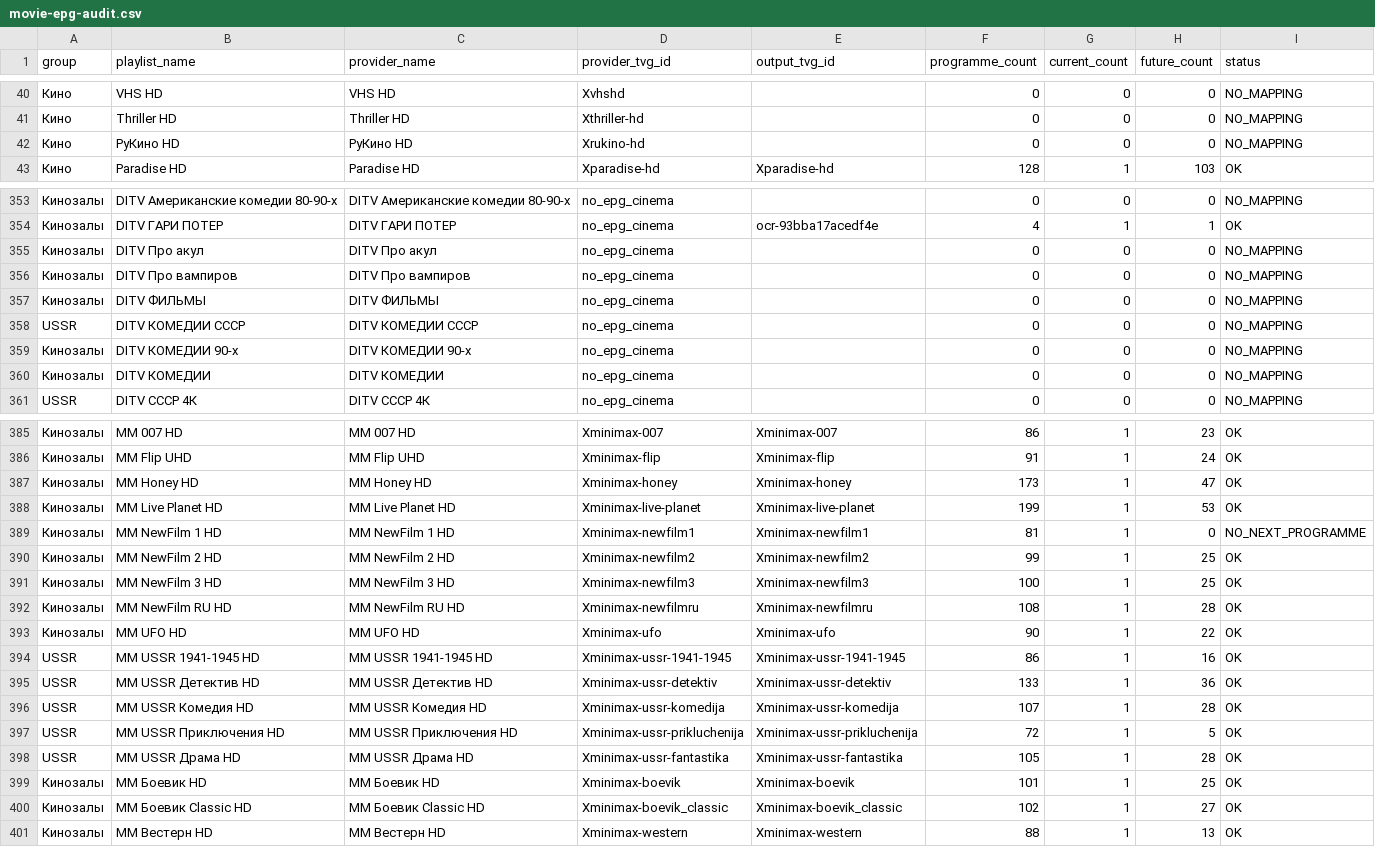
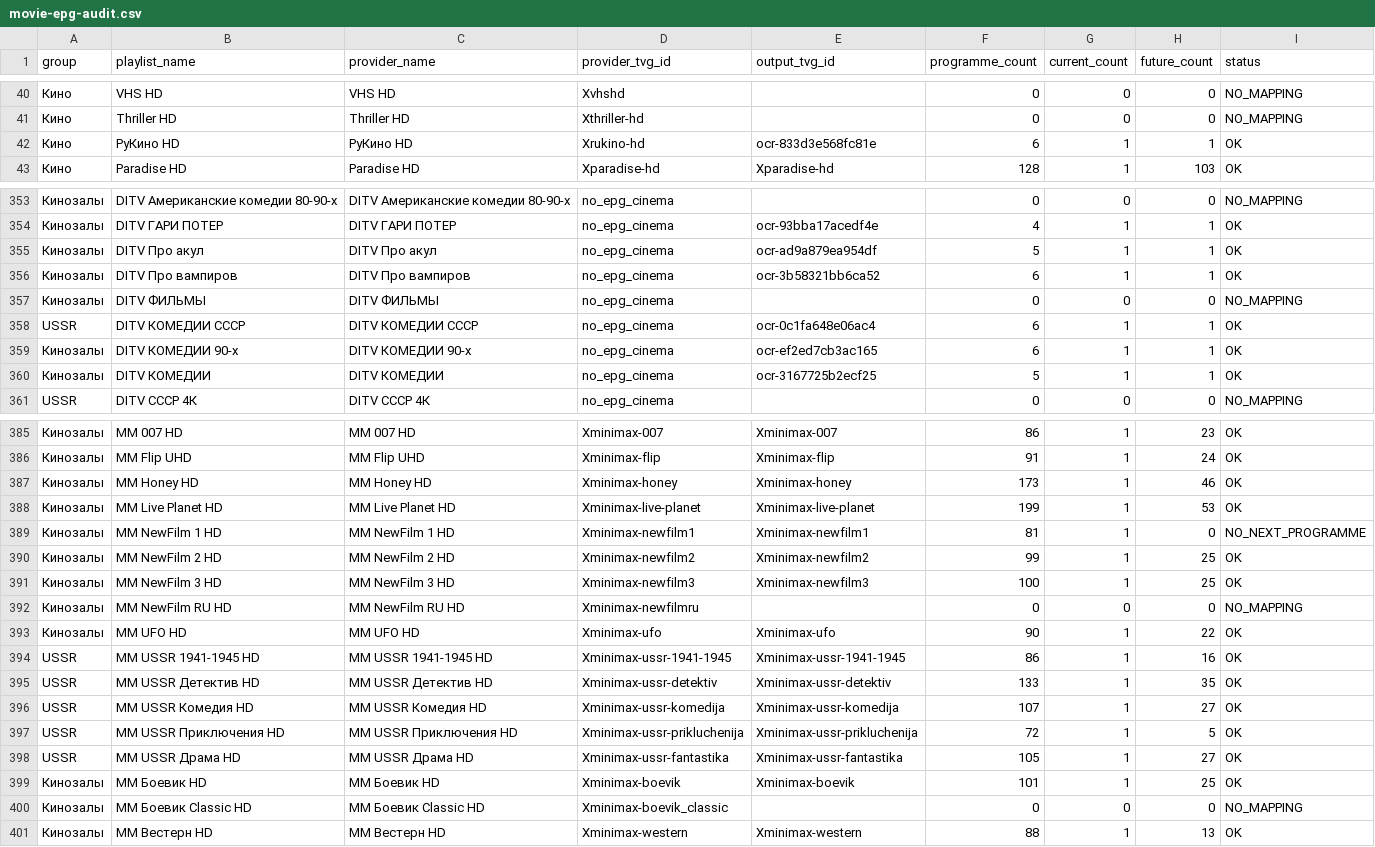
Before and after one commit to peter96son/iptv-epg-builder, a CSV file: output/movie-epg-audit.csv, drawn as a sheet; only a part is shown, gaps mark what is left out; the diff covers the shown part only; the diff names each change by its address in the sheet, - before the commit and + after, or states it on an @@ line.

```diff
--- a/output/movie-epg-audit.csv
+++ b/output/movie-epg-audit.csv
-E42 (output_tvg_id): (empty)
+E42 (output_tvg_id): ocr-833d3e568fc81e
-F42 (programme_count): 0
+F42 (programme_count): 6
-G42 (current_count): 0
+G42 (current_count): 1
-H42 (future_count): 0
+H42 (future_count): 1
-I42 (status): NO_MAPPING
+I42 (status): OK
-E355 (output_tvg_id): (empty)
+E355 (output_tvg_id): ocr-ad9a879ea954df
-F355 (programme_count): 0
+F355 (programme_count): 5
-G355:G356 (current_count): 0
+G355:G356 (current_count): 1
-H355:H356 (future_count): 0
+H355:H356 (future_count): 1
-I355:I356 (status): NO_MAPPING
+I355:I356 (status): OK
-E356 (output_tvg_id): (empty)
+E356 (output_tvg_id): ocr-3b58321bb6ca52
-F356 (programme_count): 0
+F356 (programme_count): 6
-E358 (output_tvg_id): (empty)
+E358 (output_tvg_id): ocr-0c1fa648e06ac4
-F358:F359 (programme_count): 0
+F358:F359 (programme_count): 6
-G358:G360 (current_count): 0
+G358:G360 (current_count): 1
-H358:H360 (future_count): 0
+H358:H360 (future_count): 1
-I358:I360 (status): NO_MAPPING
+I358:I360 (status): OK
-E359 (output_tvg_id): (empty)
+E359 (output_tvg_id): ocr-ef2ed7cb3ac165
-E360 (output_tvg_id): (empty)
+E360 (output_tvg_id): ocr-3167725b2ecf25
-F360 (programme_count): 0
+F360 (programme_count): 5
-H387 (future_count): 47
+H387 (future_count): 46
-E392 (output_tvg_id): Xminimax-newfilmru
+E392 (output_tvg_id): (empty)
-F392 (programme_count): 108
+F392 (programme_count): 0
-G392 (current_count): 1
+G392 (current_count): 0
-H392 (future_count): 28
+H392 (future_count): 0
-I392 (status): OK
+I392 (status): NO_MAPPING
-H395 (future_count): 36
+H395 (future_count): 35
-H396 (future_count): 28
+H396 (future_count): 27
-H398 (future_count): 28
+H398 (future_count): 27
-E400 (output_tvg_id): Xminimax-boevik_classic
+E400 (output_tvg_id): (empty)
-F400 (programme_count): 102
+F400 (programme_count): 0
-G400 (current_count): 1
+G400 (current_count): 0
-H400 (future_count): 27
+H400 (future_count): 0
-I400 (status): OK
+I400 (status): NO_MAPPING
```
Also changed, not shown: 93 edited cells elsewhere in this file, output/movie-epg-gaps.csv, 6 other files.
